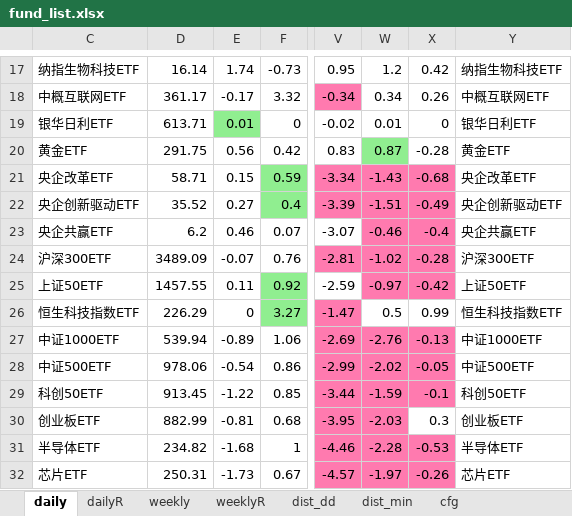
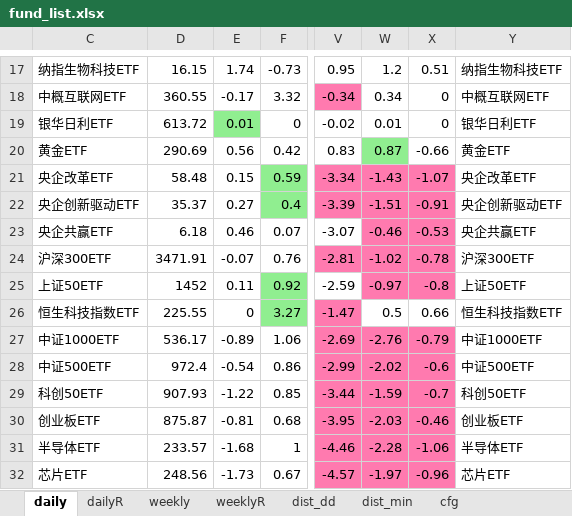
Before and after one commit to aixingkong/view, an Excel workbook: fund_list.xlsx, sheet daily, drawn as a sheet; only a part is shown, gaps mark what is left out; values as stored, in another font and other column widths than the file's, no borders; the diff covers the shown part only; the diff names each change by its address in the sheet, - before the commit and + after, or states it on an @@ line.

```diff
--- a/fund_list.xlsx (sheet daily)
+++ b/fund_list.xlsx (sheet daily)
-D17: 16.14
+D17: 16.15
-X17: 0.42
+X17: 0.51
-D18: 361.17
+D18: 360.55
-X18: 0.26
+X18: 0
-D19: 613.71
+D19: 613.72
-D20: 291.75
+D20: 290.69
-X20: -0.28
+X20: -0.66
-D21: 58.71
+D21: 58.48
-X21: -0.68
+X21: -1.07
-D22: 35.52
+D22: 35.37
-X22: -0.49
+X22: -0.91
-D23: 6.2
+D23: 6.18
-X23: -0.4
+X23: -0.53
-D24: 3489.09
+D24: 3471.91
-X24: -0.28
+X24: -0.78
-D25: 1457.55
+D25: 1452
-X25: -0.42
+X25: -0.8
-D26: 226.29
+D26: 225.55
-X26: 0.99
+X26: 0.66
-D27: 539.94
+D27: 536.17
-X27: -0.13
+X27: -0.79
-D28: 978.06
+D28: 972.4
-X28: -0.05
+X28: -0.6
-D29: 913.45
+D29: 907.93
-X29: -0.1
+X29: -0.7
-D30: 882.99
+D30: 875.87
-X30: 0.3
+X30: -0.46
-X30 fill: none
+X30 fill: #FF7AAF
-D31: 234.82
+D31: 233.57
-X31: -0.53
+X31: -1.06
-D32: 250.31
+D32: 248.56
-X32: -0.26
+X32: -0.96
```
Also changed, not shown: 141 edited cells and cell formats elsewhere in this sheet, sheet dailyR, 2 other files.
